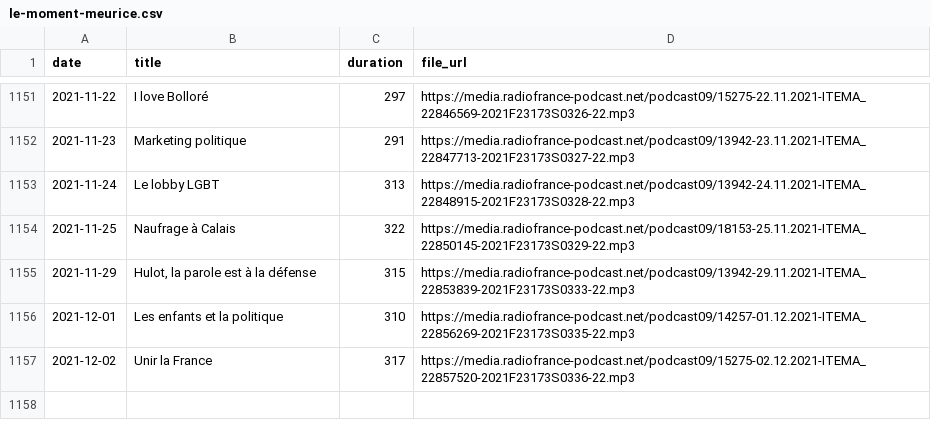
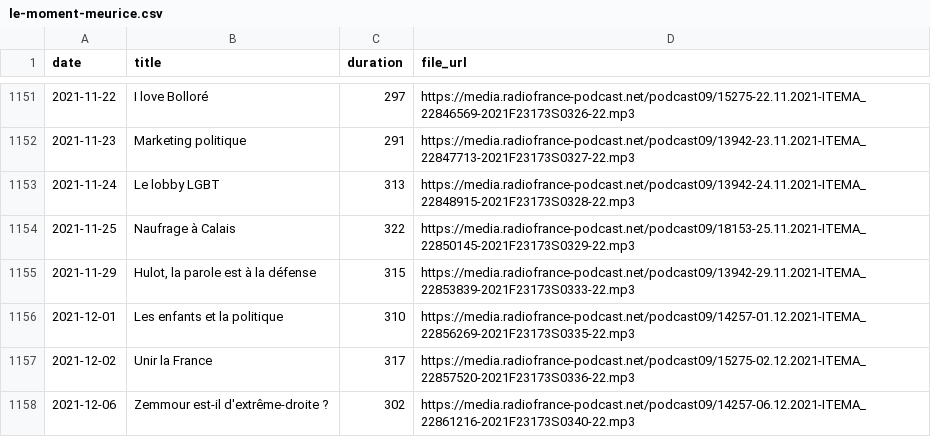
Before and after one commit to ahasverus/franceinter, a CSV file: inst/csv/le-moment-meurice.csv, drawn as a sheet; only a part is shown, gaps mark what is left out.

```diff
--- a/inst/csv/le-moment-meurice.csv
+++ b/inst/csv/le-moment-meurice.csv
@@ -1157 +1157,2 @@
 "2021-12-02";"Unir la France";"317";"https://media.radiofrance-podcast.net/podcast09/15275-02.12.2021-ITEMA_22857520-2021F23173S0336-22.mp3"
+"2021-12-06";"Zemmour est-il d'extrême-droite ?";"302";"https://media.radiofrance-podcast.net/podcast09/14257-06.12.2021-ITEMA_22861216-2021F23173S0340-22.mp3"
```
Also changed, not shown: inst/csv/la-chanson-de-frederic-fromet.csv, inst/csv/la-drole-d-humeur-de-guillermo-guiz.csv, 4 other files.
